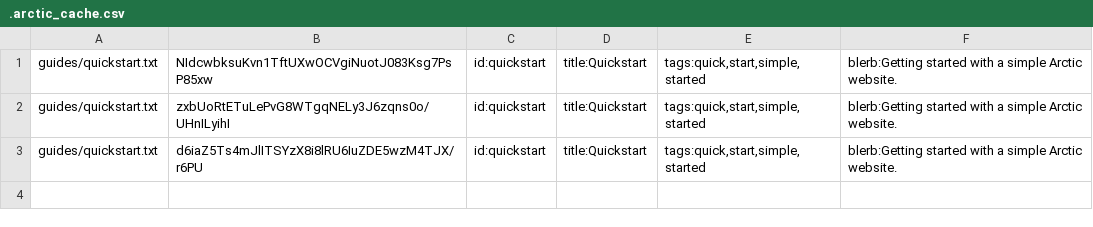
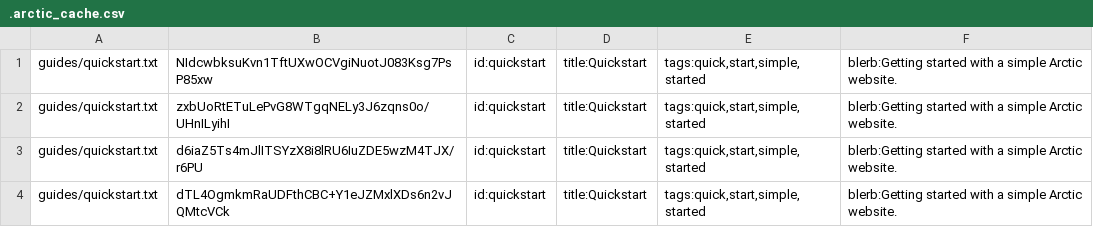
Before and after one commit to RyanBrewer317/arctic-framework-org, a CSV file: .arctic_cache.csv, drawn as a sheet.

Commit message:
improve quickstart and fix head missing bug

```diff
--- a/.arctic_cache.csv
+++ b/.arctic_cache.csv
@@ -3 +3,2 @@
 "guides/quickstart.txt","d6iaZ5Ts4mJlITSYzX8i8lRU6IuZDE5wzM4TJX/r6PU","id:quickstart","title:Quickstart","tags:quick,start,simple,started","blerb:Getting started with a simple Arctic website."
+"guides/quickstart.txt","dTL4OgmkmRaUDFthCBC+Y1eJZMxlXDs6n2vJQMtcVCk","id:quickstart","title:Quickstart","tags:quick,start,simple,started","blerb:Getting started with a simple Arctic website."
```
Also changed, not shown: 15 other files.
